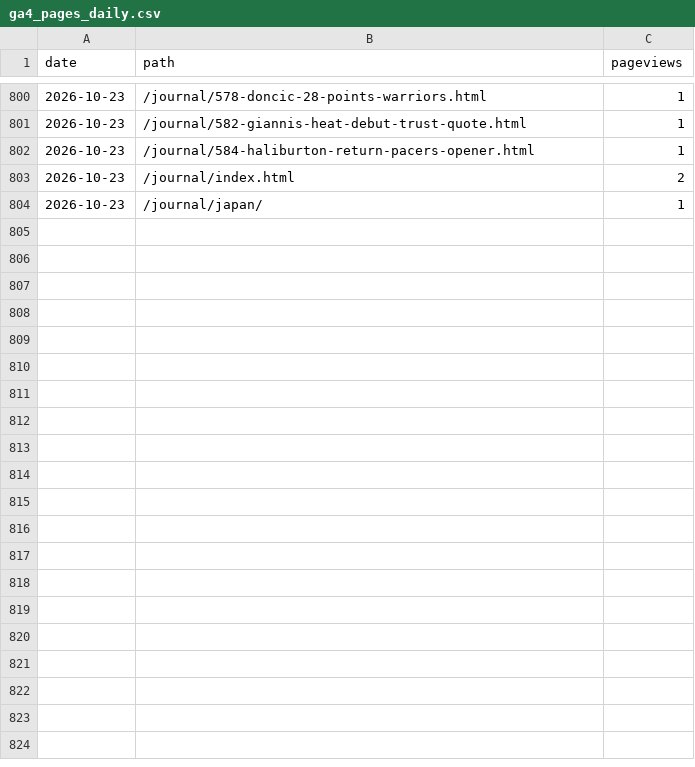
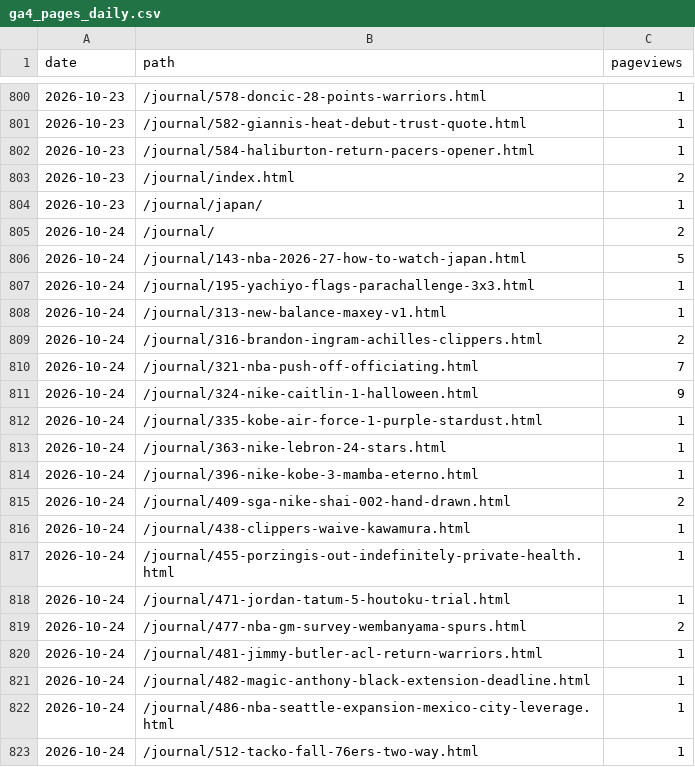
Before and after one commit to 610chris/610-sixten, a CSV file: journal_auto/analytics/data/daily/ga4_pages_daily.csv, drawn as a sheet; only a part is shown, gaps mark what is left out; the diff covers the shown part only; the diff names each change by its address in the sheet, - before the commit and + after, or states it on an @@ line.

```diff
--- a/journal_auto/analytics/data/daily/ga4_pages_daily.csv
+++ b/journal_auto/analytics/data/daily/ga4_pages_daily.csv
+row 805: 2026-10-24 | /journal/ | 2
+row 806: 2026-10-24 | /journal/143-nba-2026-27-how-to-watch-japan.html | 5
+row 807: 2026-10-24 | /journal/195-yachiyo-flags-parachallenge-3x3.html | 1
+row 808: 2026-10-24 | /journal/313-new-balance-maxey-v1.html | 1
+row 809: 2026-10-24 | /journal/316-brandon-ingram-achilles-clippers.html | 2
+row 810: 2026-10-24 | /journal/321-nba-push-off-officiating.html | 7
+row 811: 2026-10-24 | /journal/324-nike-caitlin-1-halloween.html | 9
+row 812: 2026-10-24 | /journal/335-kobe-air-force-1-purple-stardust.html | 1
+row 813: 2026-10-24 | /journal/363-nike-lebron-24-stars.html | 1
+row 814: 2026-10-24 | /journal/396-nike-kobe-3-mamba-eterno.html | 1
+row 815: 2026-10-24 | /journal/409-sga-nike-shai-002-hand-drawn.html | 2
+row 816: 2026-10-24 | /journal/438-clippers-waive-kawamura.html | 1
+row 817: 2026-10-24 | /journal/455-porzingis-out-indefinitely-private-health.html | 1
+row 818: 2026-10-24 | /journal/471-jordan-tatum-5-houtoku-trial.html | 1
+row 819: 2026-10-24 | /journal/477-nba-gm-survey-wembanyama-spurs.html | 2
+row 820: 2026-10-24 | /journal/481-jimmy-butler-acl-return-warriors.html | 1
+row 821: 2026-10-24 | /journal/482-magic-anthony-black-extension-deadline.html | 1
+row 822: 2026-10-24 | /journal/486-nba-seattle-expansion-mexico-city-leverage.html | 1
+row 823: 2026-10-24 | /journal/512-tacko-fall-76ers-two-way.html | 1
```
Also changed, not shown: 10 added rows elsewhere in this file, journal_auto/analytics/data/daily/ga4_articles_28d.csv, journal_auto/analytics/data/daily/ga4_channels_daily.csv, 13 other files.
